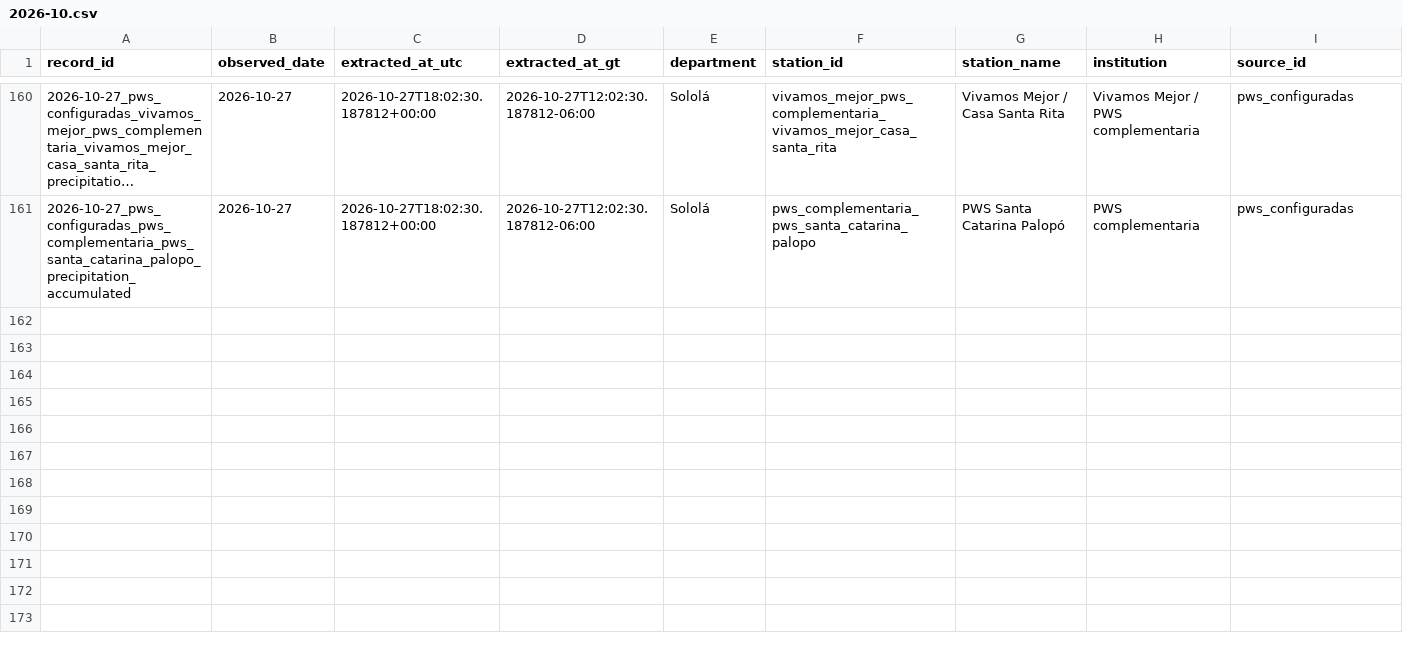
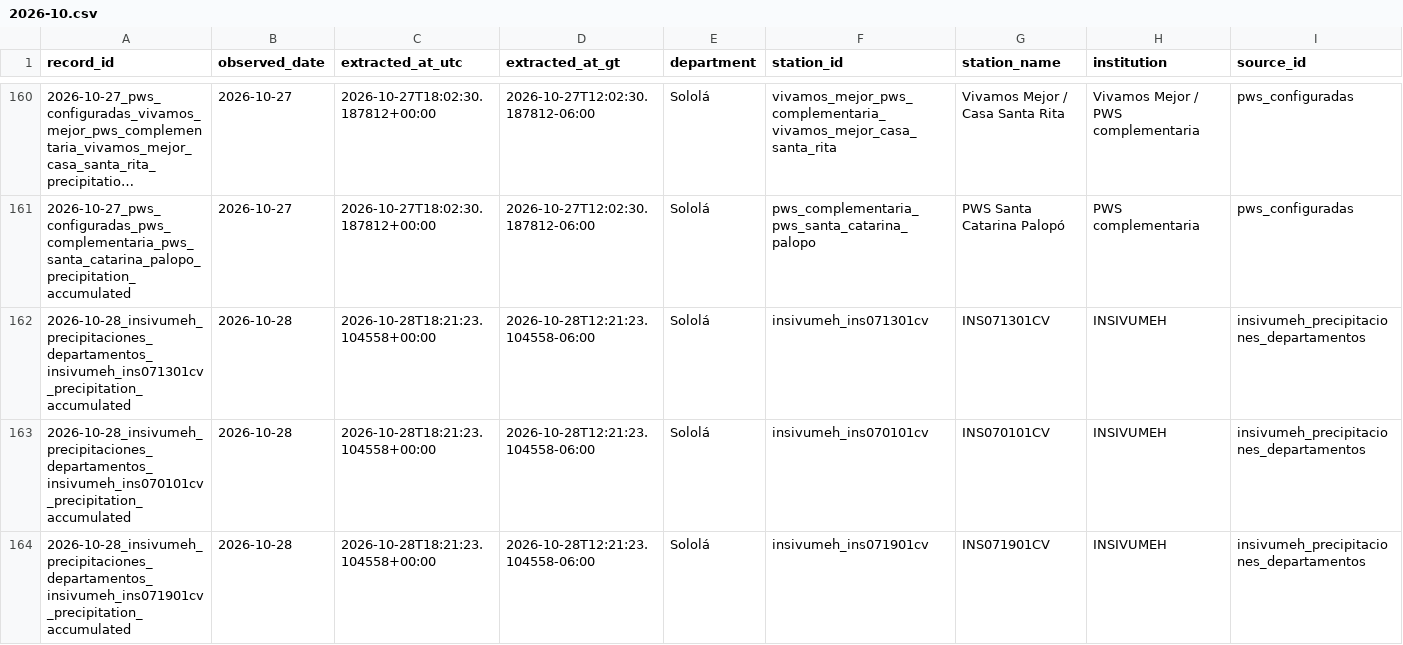
Before and after one commit to geograficaaala/MTA, a CSV file: docs/data/precipitaciones/historico/2026/2026-10.csv, drawn as a sheet; only a part is shown, gaps mark what is left out; long unchanged cells end in …; rows hold the shown columns only; the diff covers the shown part only; the diff names each change by its address in the sheet, - before the commit and + after, or states it on an @@ line.

```diff
--- a/docs/data/precipitaciones/historico/2026/2026-10.csv
+++ b/docs/data/precipitaciones/historico/2026/2026-10.csv
+row 162: 2026-10-28_insivumeh_precipitaciones_departamentos_insivumeh_ins071301cv_precipitation_accumulated | 2026-10-28 | 2026-10-28T18:21:23.104558+00:00 | 2026-10-28T12:21:23.104558-06:00 | Sololá | insivumeh_ins071301cv | INS071301CV | INSIVUMEH | insivumeh_precipitaciones_departamentos
+row 163: 2026-10-28_insivumeh_precipitaciones_departamentos_insivumeh_ins070101cv_precipitation_accumulated | 2026-10-28 | 2026-10-28T18:21:23.104558+00:00 | 2026-10-28T12:21:23.104558-06:00 | Sololá | insivumeh_ins070101cv | INS070101CV | INSIVUMEH | insivumeh_precipitaciones_departamentos
+row 164: 2026-10-28_insivumeh_precipitaciones_departamentos_insivumeh_ins071901cv_precipitation_accumulated | 2026-10-28 | 2026-10-28T18:21:23.104558+00:00 | 2026-10-28T12:21:23.104558-06:00 | Sololá | insivumeh_ins071901cv | INS071901CV | INSIVUMEH | insivumeh_precipitaciones_departamentos
```
Also changed, not shown: 2 added rows elsewhere in this file, docs/data/precipitaciones/estaciones_precipitacion.csv, 12 other files.
